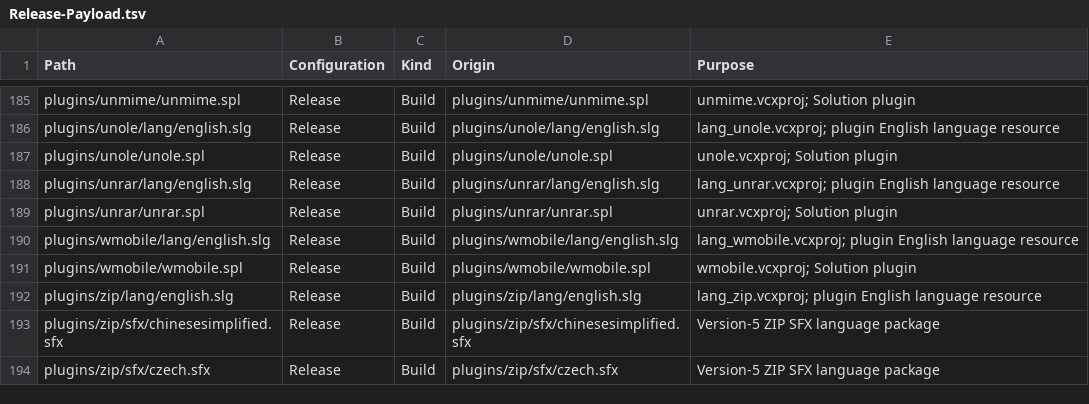
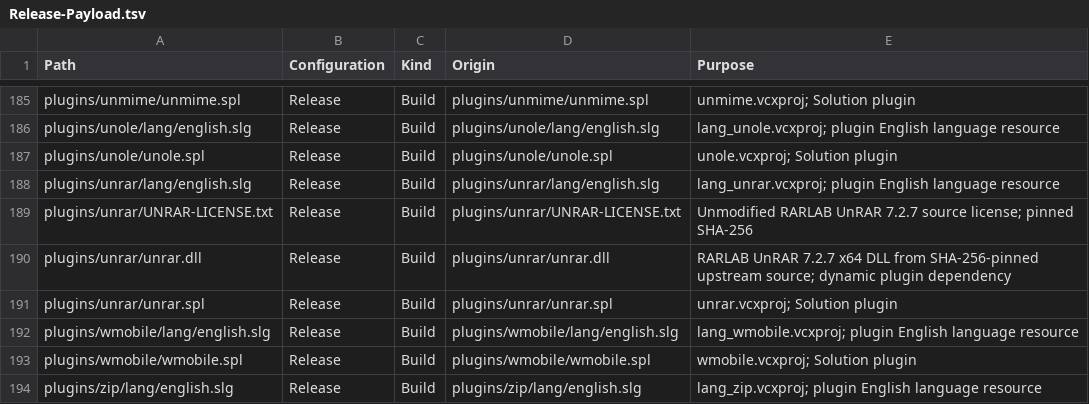
Before and after one commit to Fla77y/Salamander, a TSV file: tools/release/Release-Payload.tsv, drawn as a sheet; only a part is shown, gaps mark what is left out; the shorter side is filled out with more unchanged rows; the diff names each change by its address in the sheet, - before the commit and + after, or states it on an @@ line.

Commit message:
Build pinned UnRAR runtime and require complete plugin initialization
Fix confirmed clean-VM missing unrar.dll with a SHA-256-pinned upstream source build, original license and AMD64 validation. Require both files in Debug and Release, expand Test All verification to every declared shipping SPL plus the UnRAR engine and actual success dialog, and record the prior green regression and VM failure. Windows verification and remaining dynamic dependency audit are pending.

```diff
--- a/tools/release/Release-Payload.tsv
+++ b/tools/release/Release-Payload.tsv
+row 189: plugins/unrar/UNRAR-LICENSE.txt | Release | Build | plugins/unrar/UNRAR-LICENSE.txt | Unmodified RARLAB UnRAR 7.2.7 source license; pinned SHA-256
+row 190: plugins/unrar/unrar.dll | Release | Build | plugins/unrar/unrar.dll | RARLAB UnRAR 7.2.7 x64 DLL from SHA-256-pinned upstream source; dynamic plugin dependency
```
Also changed, not shown: 13 other files.
